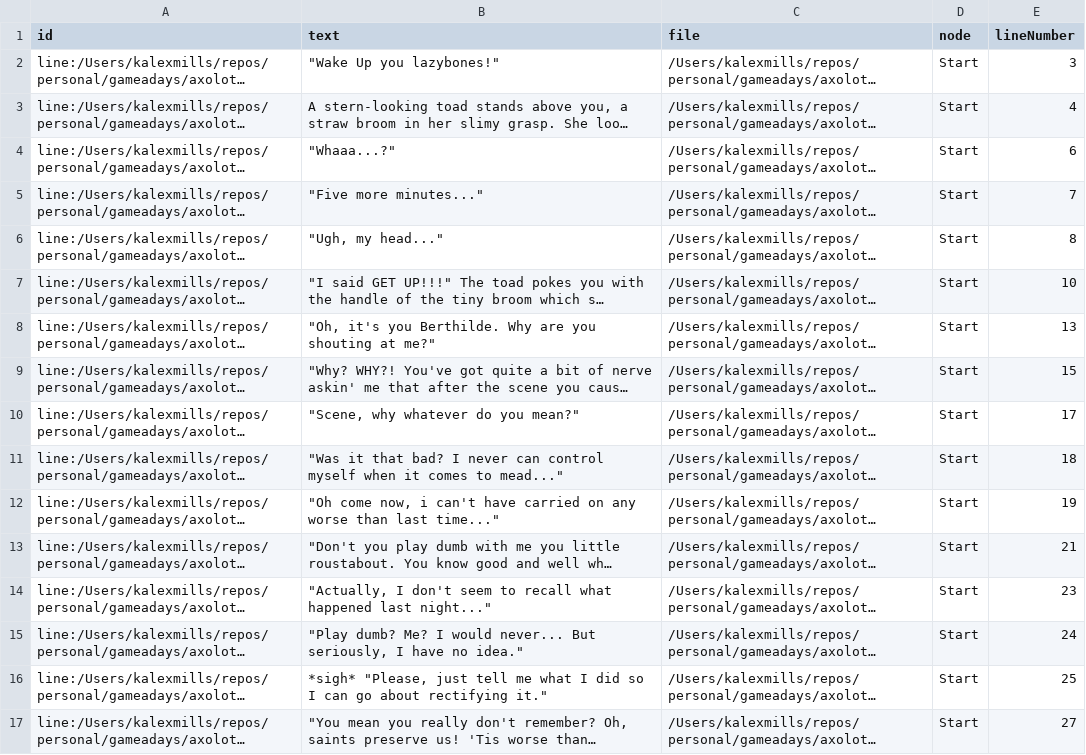
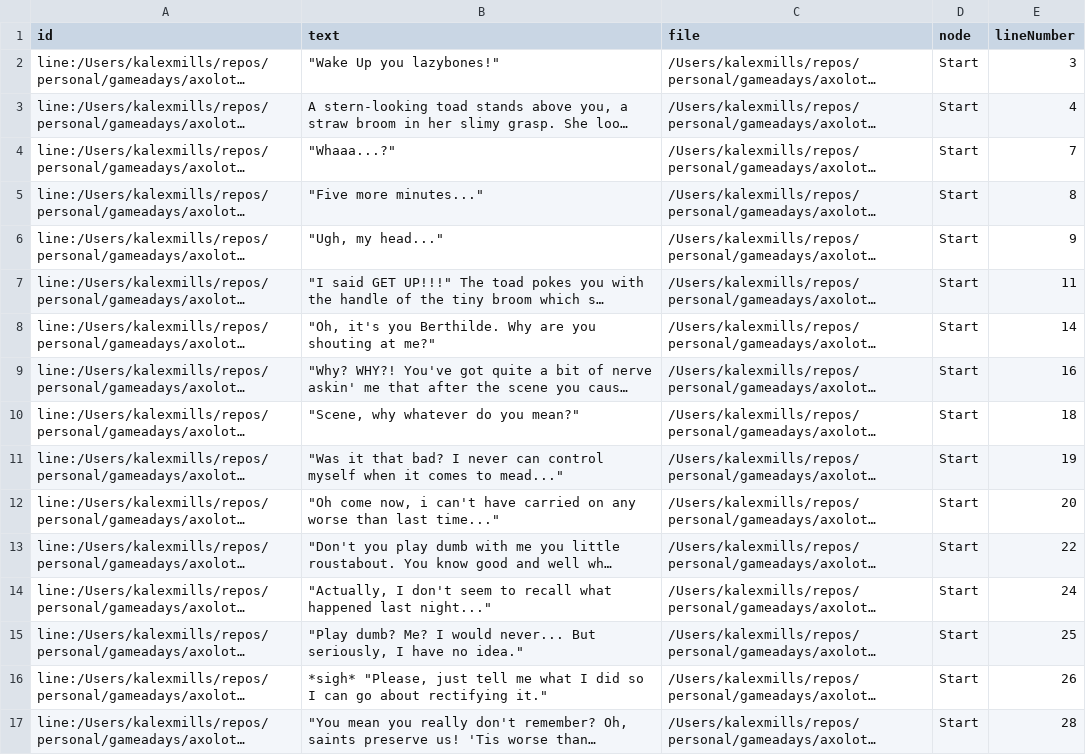
Before and after one commit to kalexmills/axo-knight, a CSV file: internal/gamedata/yarn/Main-Lines.csv, drawn as a sheet; only a part is shown; long unchanged cells end in …; the diff covers the shown part only; the diff names each change by its address in the sheet, - before the commit and + after, or states it on an @@ line.

```diff
--- a/internal/gamedata/yarn/Main-Lines.csv
+++ b/internal/gamedata/yarn/Main-Lines.csv
-E4 (lineNumber): 6
+E4 (lineNumber): 7
-E5 (lineNumber): 7
+E5 (lineNumber): 8
-E6 (lineNumber): 8
+E6 (lineNumber): 9
-E7 (lineNumber): 10
+E7 (lineNumber): 11
-E8 (lineNumber): 13
+E8 (lineNumber): 14
-E9 (lineNumber): 15
+E9 (lineNumber): 16
-E10 (lineNumber): 17
+E10 (lineNumber): 18
-E11 (lineNumber): 18
+E11 (lineNumber): 19
-E12 (lineNumber): 19
+E12 (lineNumber): 20
-E13 (lineNumber): 21
+E13 (lineNumber): 22
-E14 (lineNumber): 23
+E14 (lineNumber): 24
-E15 (lineNumber): 24
+E15 (lineNumber): 25
-E16 (lineNumber): 25
+E16 (lineNumber): 26
-E17 (lineNumber): 27
+E17 (lineNumber): 28
```
Also changed, not shown: 29 edited cells elsewhere in this file, internal/gamedata/yarn/Main-Metadata.csv, 5 other files.
